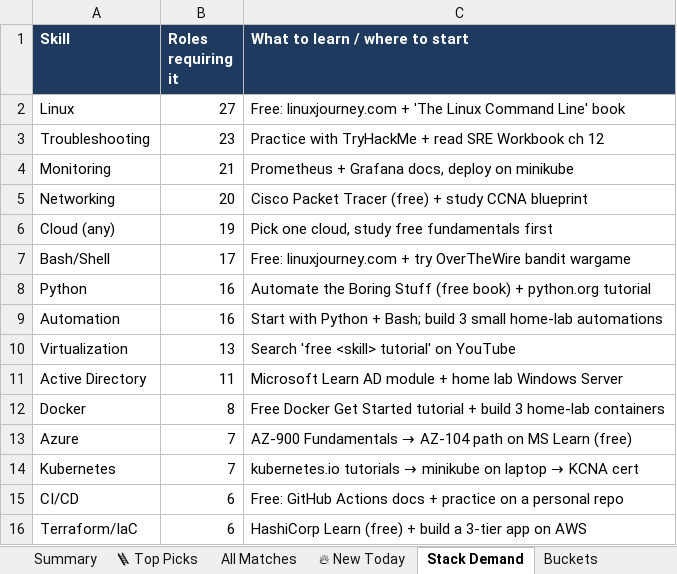
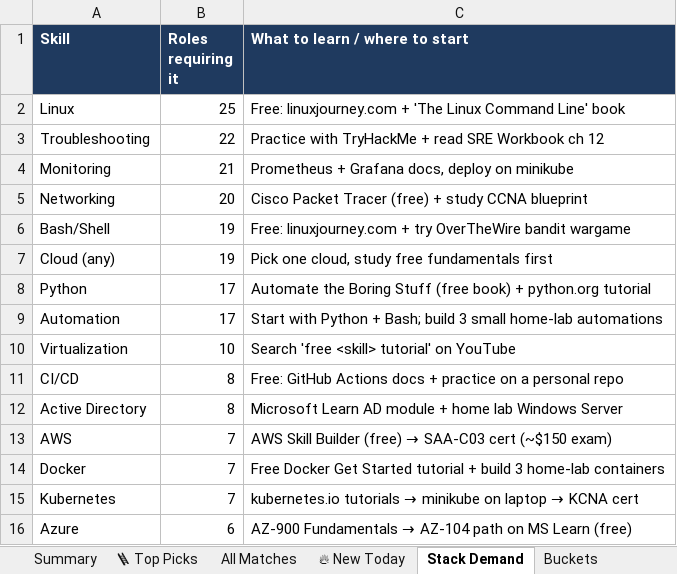
Before and after one commit to OrelBello/devops-market-data, an Excel workbook: reports/devops-juniors-israel-2026-W48.xlsx, sheet Stack Demand, drawn as a sheet; values as stored, in another font and other column widths than the file's, no borders; removed rows and columns are numbered as before the commit, all else as after; the diff names each change by its address in the sheet, - before the commit and + after, or states it on an @@ line.

```diff
--- a/reports/devops-juniors-israel-2026-W48.xlsx (sheet Stack Demand)
+++ b/reports/devops-juniors-israel-2026-W48.xlsx (sheet Stack Demand)
-B2 (Roles requiring it): 27
+B2 (Roles requiring it): 25
-B3 (Roles requiring it): 23
+B3 (Roles requiring it): 22
+row 6: Bash/Shell | 19 | Free: linuxjourney.com + try OverTheWire bandit wargame
-row 7: Bash/Shell | 17 | Free: linuxjourney.com + try OverTheWire bandit wargame
-B8:B9 (Roles requiring it): 16
+B8:B9 (Roles requiring it): 17
-B10 (Roles requiring it): 13
+B10 (Roles requiring it): 10
+row 11: CI/CD | 8 | Free: GitHub Actions docs + practice on a personal repo
-B12 (Roles requiring it): 11
+B12 (Roles requiring it): 8
+row 13: AWS | 7 | AWS Skill Builder (free) → SAA-C03 cert (~$150 exam)
-B14 (Roles requiring it): 8
+B14 (Roles requiring it): 7
-row 13: Azure | 7 | AZ-900 Fundamentals → AZ-104 path on MS Learn (free)
-row 15: CI/CD | 6 | Free: GitHub Actions docs + practice on a personal repo
-row 16: Terraform/IaC | 6 | HashiCorp Learn (free) + build a 3-tier app on AWS
+row 16: Azure | 6 | AZ-900 Fundamentals → AZ-104 path on MS Learn (free)
```
Also changed, not shown: sheet All Matches, sheet 🪜 Top Picks, sheet 🔥 New Today, sheet Summary, sheet Buckets, sheet Diagnostics, reports/devops-jobs-israel-2026-W48.xlsx, reports/devops-jobs-israel-latest.xlsx, 11 other files.
